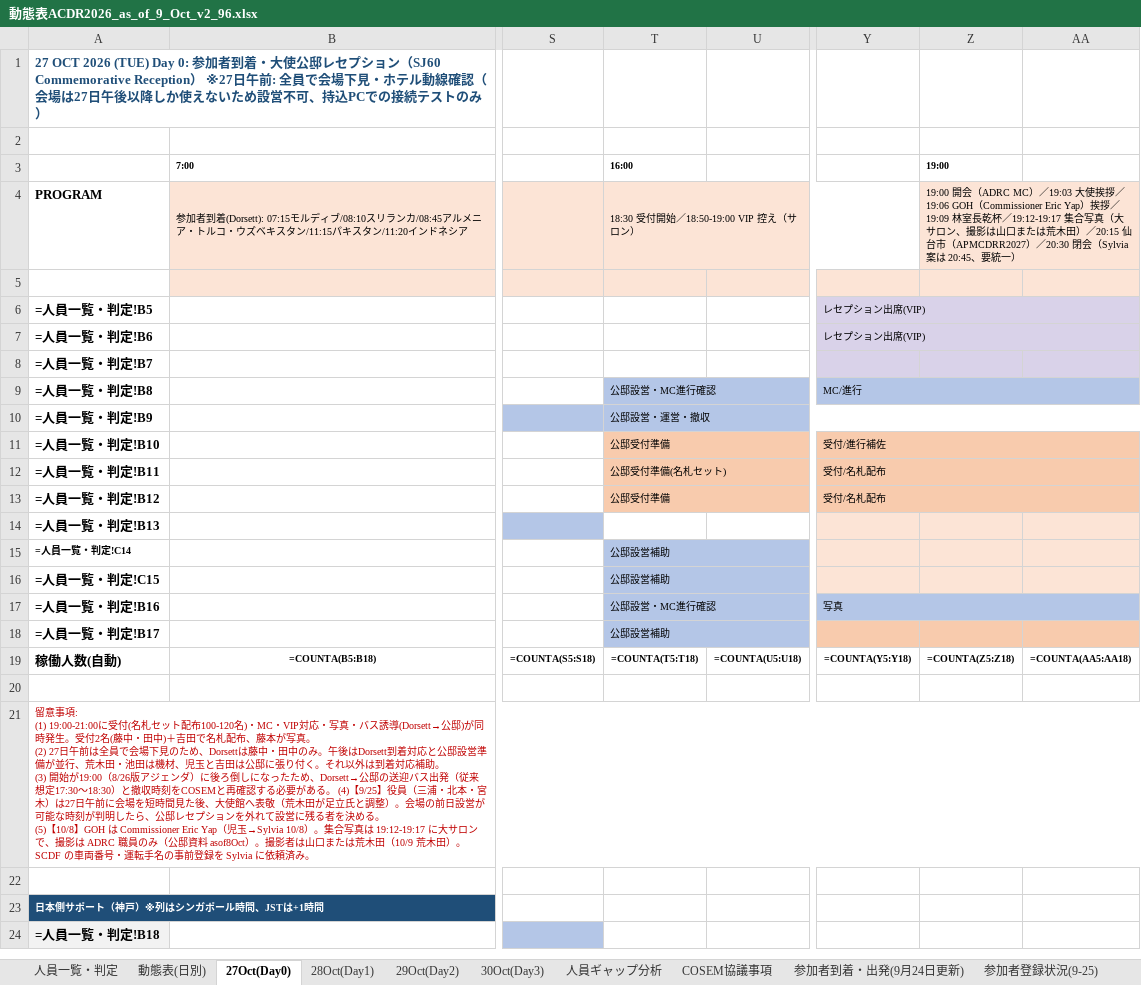
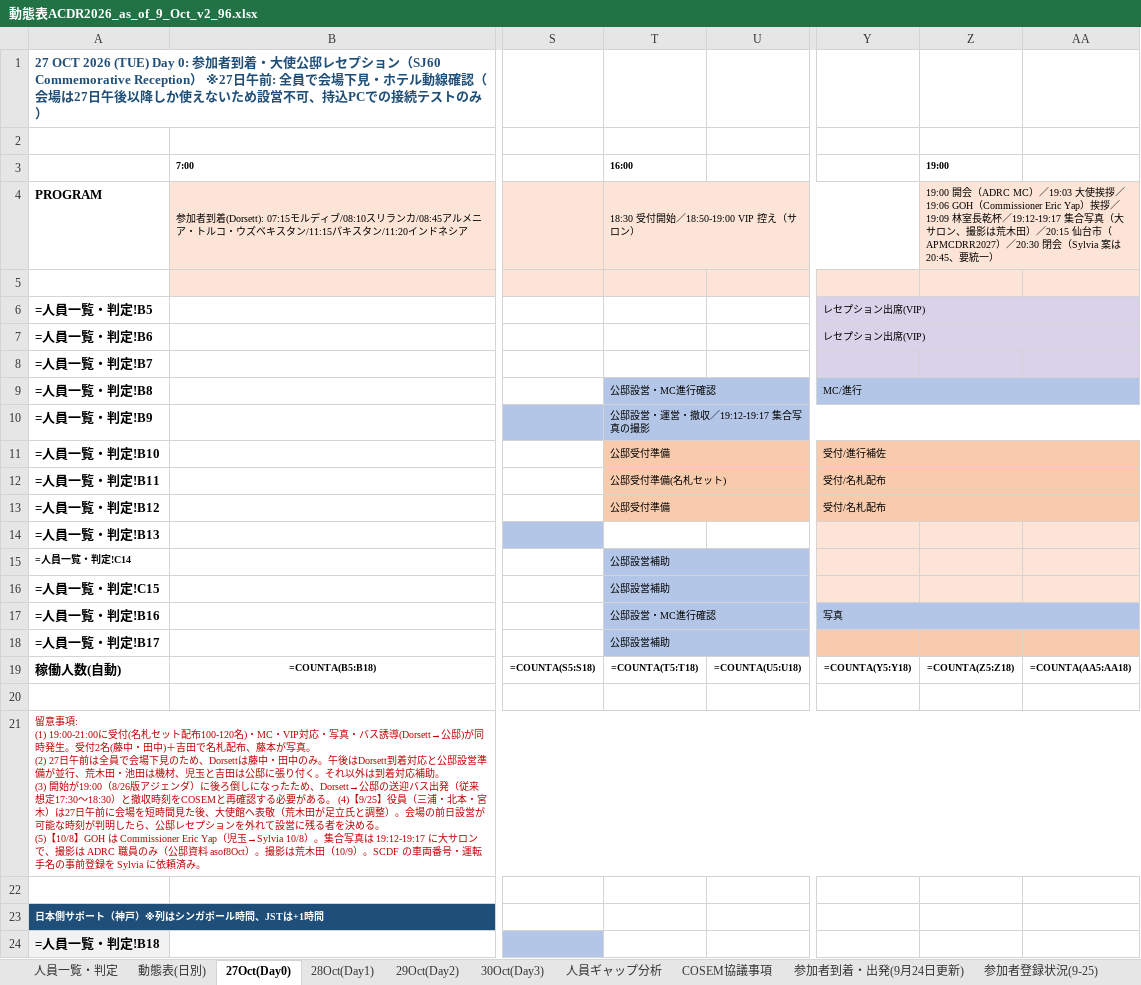
Before and after one commit to kochobi-max/whatsmap, an Excel workbook: reports/acdr2026_staff_deployment/動態表ACDR2026_as_of_9_Oct_v2_96.xlsx, sheet 27Oct(Day0), drawn as a sheet; only a part is shown, gaps mark what is left out; values as stored, in another font and other column widths than the file's, no borders; formulas without a stored value are shown as written; the diff names each change by its address in the sheet, - before the commit and + after, or states it on an @@ line.

```diff
--- a/reports/acdr2026_staff_deployment/動態表ACDR2026_as_of_9_Oct_v2_96.xlsx (sheet 27Oct(Day0))
+++ b/reports/acdr2026_staff_deployment/動態表ACDR2026_as_of_9_Oct_v2_96.xlsx (sheet 27Oct(Day0))
-Z4 (19:00): …、撮影は山口または荒木田）…
+Z4 (19:00): …、撮影は荒木田）…
-T10 (16:00): 公邸設営・運営・撤収
+T10 (16:00): 公邸設営・運営・撤収／19:12-19:17 集合写真の撮影
-A21: …）。撮影者は山口または荒木田（10/9 荒木田）。SCDF の…
+A21: …）。撮影は荒木田（10/9）。SCDF の…
```
Also changed, not shown: 2 other files.
